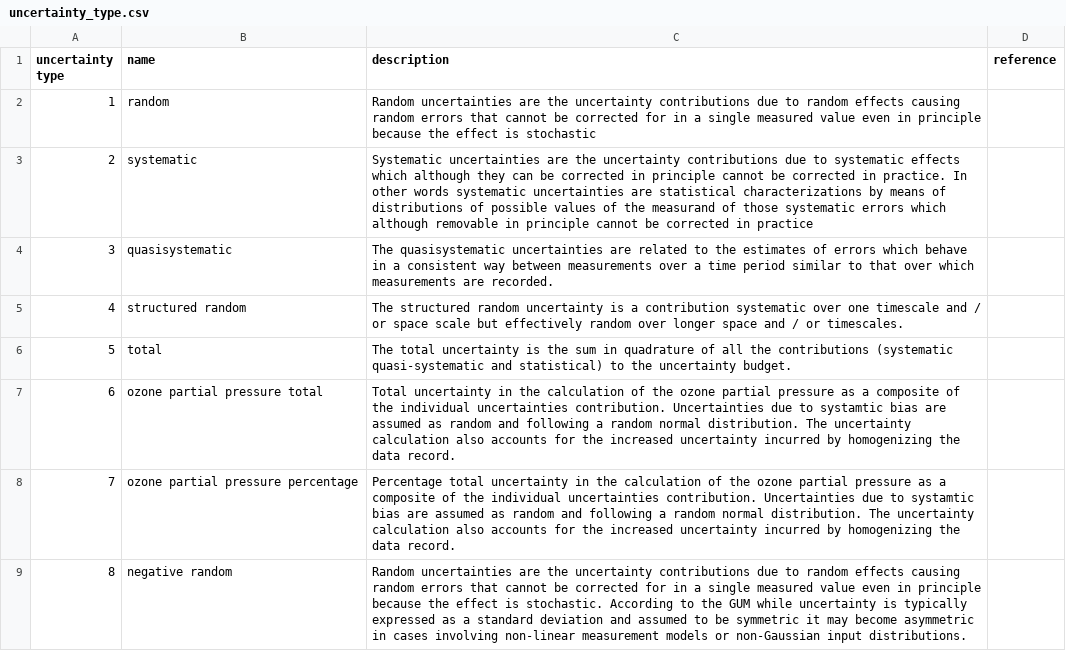
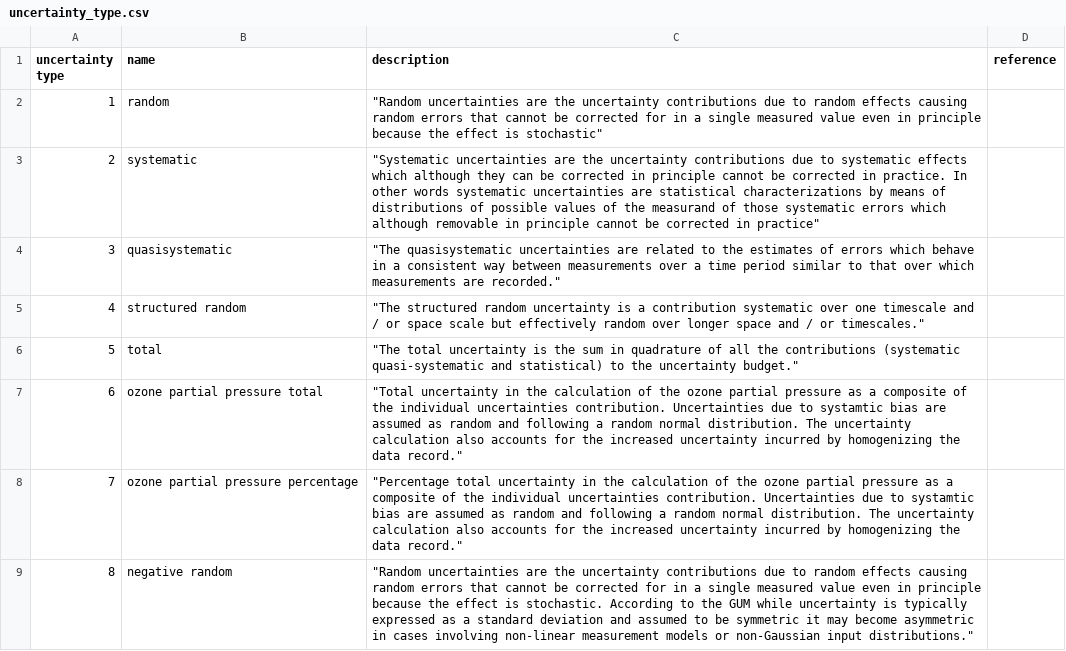
Before and after one commit to ecmwf-projects/cdm-obs, a CSV file: tables/uncertainty_type.csv, drawn as a sheet; only a part is shown; the diff covers the shown part only.

Commit message:
edits issue#18 and #19- plus csv table format fix uncertainty_type.csv removed extra commas

```diff
--- a/tables/uncertainty_type.csv
+++ b/tables/uncertainty_type.csv
@@ -1,9 +1,9 @@
 uncertainty type,name,description,reference
-1,random,Random uncertainties are the uncertainty contributions due to random effects causing random errors that cannot be corrected for in a single measured value even in principle because the effect is stochastic
-2,systematic,Systematic uncertainties are the uncertainty contributions due to systematic effects which although they can be corrected in principle cannot be corrected in practice. In other words  systematic uncertainties are statistical characterizations by means of distributions of possible values of the measurand of those systematic errors which although removable in principle cannot be corrected in practice
-3,quasisystematic,The quasisystematic uncertainties are related to the estimates of errors which behave in a consistent way between measurements over a time period similar to that over which measurements are recorded.
-4,structured random,The structured random uncertainty is a contribution systematic over one timescale and / or space scale  but effectively random over longer space and / or timescales.
-5,total,The total uncertainty is the sum in quadrature of all the contributions (systematic  quasi-systematic and statistical) to the uncertainty budget.
-6,ozone partial pressure total,Total uncertainty in the calculation of the ozone partial pressure as a composite of the individual uncertainties contribution. Uncertainties due to systamtic bias are assumed as random and following a random normal distribution. The uncertainty calculation also accounts for the increased uncertainty incurred by homogenizing the data record.
-7,ozone partial pressure percentage,Percentage total uncertainty in the calculation of the ozone partial pressure as a composite of the individual uncertainties contribution. Uncertainties due to systamtic bias are assumed as random and following a random normal distribution. The uncertainty calculation also accounts for the increased uncertainty incurred by homogenizing the data record.
-8,negative random,Random uncertainties are the uncertainty contributions due to random effects causing random errors that cannot be corrected for in a single measured value  even in principle  because the effect is stochastic. According to the GUM  while uncertainty is typically expressed as a standard deviation and assumed to be symmetric  it may become asymmetric in cases involving non-linear measurement models or non-Gaussian input distributions.
+1,random,"""Random uncertainties are the uncertainty contributions due to random effects causing random errors that cannot be corrected for in a single measured value even in principle because the effect is stochastic""",
+2,systematic,"""Systematic uncertainties are the uncertainty contributions due to systematic effects which although they can be corrected in principle cannot be corrected in practice. In other words  systematic uncertainties are statistical characterizations by means of distributions of possible values of the measurand of those systematic errors which although removable in principle cannot be corrected in practice""",
+3,quasisystematic,"""The quasisystematic uncertainties are related to the estimates of errors which behave in a consistent way between measurements over a time period similar to that over which measurements are recorded.""",
+4,structured random,"""The structured random uncertainty is a contribution systematic over one timescale and / or space scale  but effectively random over longer space and / or timescales.""",
+5,total,"""The total uncertainty is the sum in quadrature of all the contributions (systematic  quasi-systematic and statistical) to the uncertainty budget.""",
+6,ozone partial pressure total,"""Total uncertainty in the calculation of the ozone partial pressure as a composite of the individual uncertainties contribution. Uncertainties due to systamtic bias are assumed as random and following a random normal distribution. The uncertainty calculation also accounts for the increased uncertainty incurred by homogenizing the data record.""",
+7,ozone partial pressure percentage,"""Percentage total uncertainty in the calculation of the ozone partial pressure as a composite of the individual uncertainties contribution. Uncertainties due to systamtic bias are assumed as random and following a random normal distribution. The uncertainty calculation also accounts for the increased uncertainty incurred by homogenizing the data record.""",
+8,negative random,"""Random uncertainties are the uncertainty contributions due to random effects causing random errors that cannot be corrected for in a single measured value  even in principle  because the effect is stochastic. According to the GUM  while uncertainty is typically expressed as a standard deviation and assumed to be symmetric  it may become asymmetric in cases involving non-linear measurement models or non-Gaussian input distributions.""",
```
Also changed, not shown: 7 edited cells elsewhere in this file.
